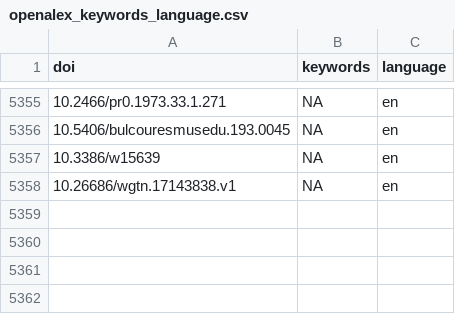
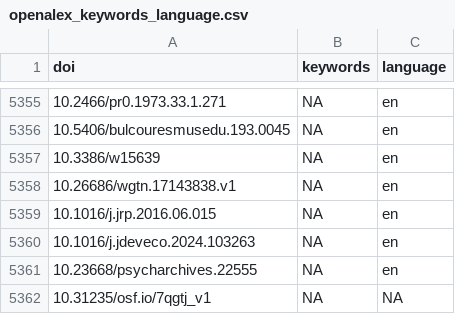
Before and after one commit to forrtproject/fred-data, a CSV file: cache/openalex_keywords_language.csv, drawn as a sheet; only a part is shown, gaps mark what is left out.

```diff
--- a/cache/openalex_keywords_language.csv
+++ b/cache/openalex_keywords_language.csv
@@ -5358 +5358,5 @@
 "10.26686/wgtn.17143838.v1",NA,"en"
+"10.1016/j.jrp.2016.06.015",NA,"en"
+"10.1016/j.jdeveco.2024.103263",NA,"en"
+"10.23668/psycharchives.22555",NA,"en"
+"10.31235/osf.io/7qgtj_v1",NA,NA
```
Also changed, not shown: cache/unpaywall_oa.csv, 5 other files.
